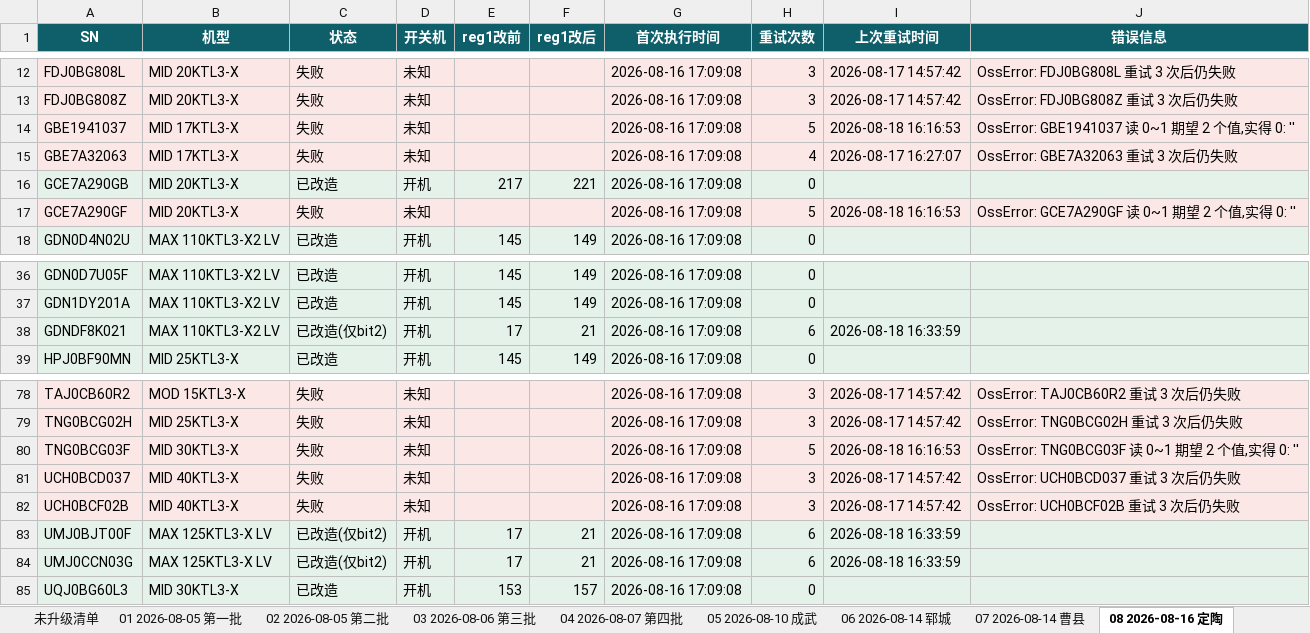
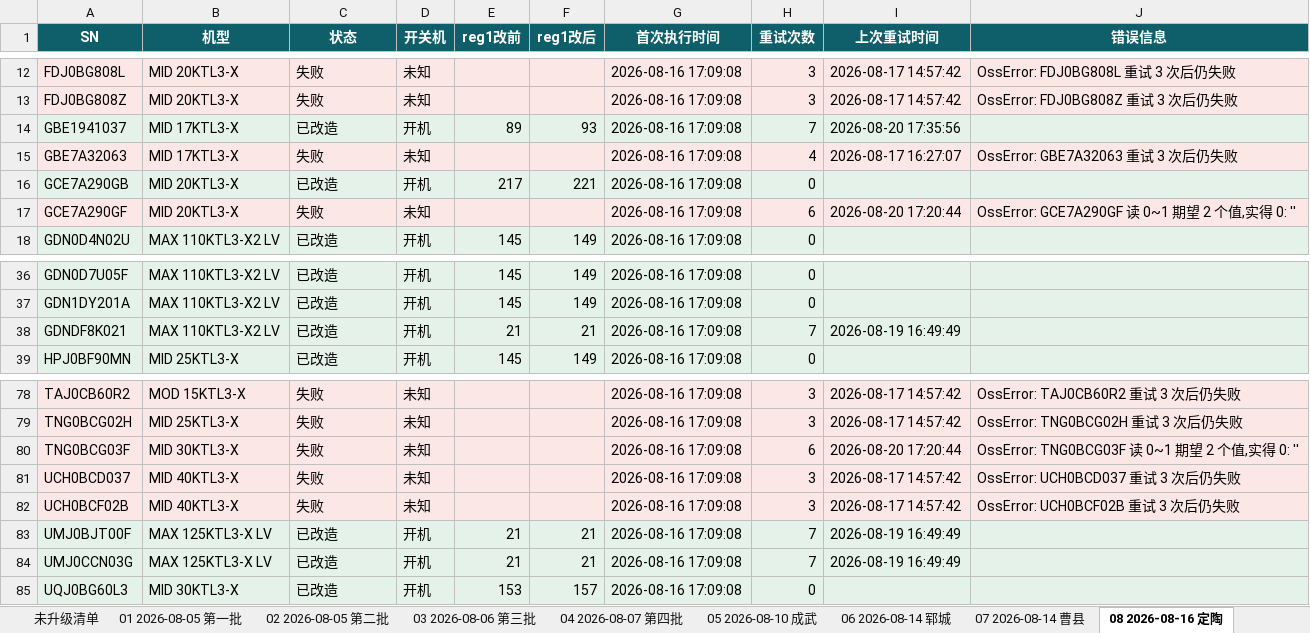
Before and after one commit to Lomolanisgo/Growatt-SGCCSD, an Excel workbook: ledger.xlsx, sheet 08 2026-08-16 定陶, drawn as a sheet; only a part is shown, gaps mark what is left out; values as stored, in another font and other column widths than the file's, no borders; the diff names each change by its address in the sheet, - before the commit and + after, or states it on an @@ line.

```diff
--- a/ledger.xlsx (sheet 08 2026-08-16 定陶)
+++ b/ledger.xlsx (sheet 08 2026-08-16 定陶)
-C14 (状态): 失败
+C14 (状态): 已改造
-D14 (开关机): 未知
+D14 (开关机): 开机
-E14 (reg1改前): (empty)
+E14 (reg1改前): 89
-F14 (reg1改后): (empty)
+F14 (reg1改后): 93
-H14 (重试次数): 5
+H14 (重试次数): 7
-I14 (上次重试时间): 2026-08-18 16:16:53
+I14 (上次重试时间): 2026-08-20 17:35:56
-J14 (错误信息): OssError: GBE1941037 读 0~1 期望 2 个值,实得 0: ''
+J14 (错误信息): (empty)
-H17 (重试次数): 5
+H17 (重试次数): 6
-I17 (上次重试时间): 2026-08-18 16:16:53
+I17 (上次重试时间): 2026-08-20 17:20:44
-C38 (状态): 已改造(仅bit2)
+C38 (状态): 已改造
-E38 (reg1改前): 17
+E38 (reg1改前): 21
-H38 (重试次数): 6
+H38 (重试次数): 7
-I38 (上次重试时间): 2026-08-18 16:33:59
+I38 (上次重试时间): 2026-08-19 16:49:49
-H80 (重试次数): 5
+H80 (重试次数): 6
-I80 (上次重试时间): 2026-08-18 16:16:53
+I80 (上次重试时间): 2026-08-20 17:20:44
-C83:C84 (状态): 已改造(仅bit2)
+C83:C84 (状态): 已改造
-E83:E84 (reg1改前): 17
+E83:E84 (reg1改前): 21
-H83:H84 (重试次数): 6
+H83:H84 (重试次数): 7
-I83:I84 (上次重试时间): 2026-08-18 16:33:59
+I83:I84 (上次重试时间): 2026-08-19 16:49:49
```
Also changed, not shown: sheet 未升级清单, sheet 07 2026-08-14 曹县, sheet 批次汇总, sheet 05 2026-08-10 成武, sheet 06 2026-08-14 郓城, sheet 09 2026-08-16 单县, 4 more sheets, other sheet tabs, 1 other file.
